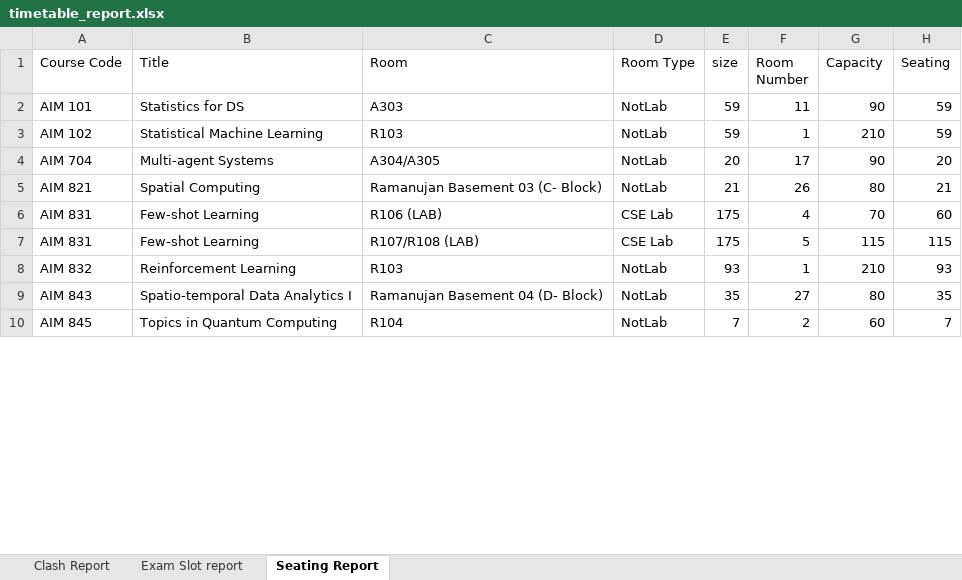
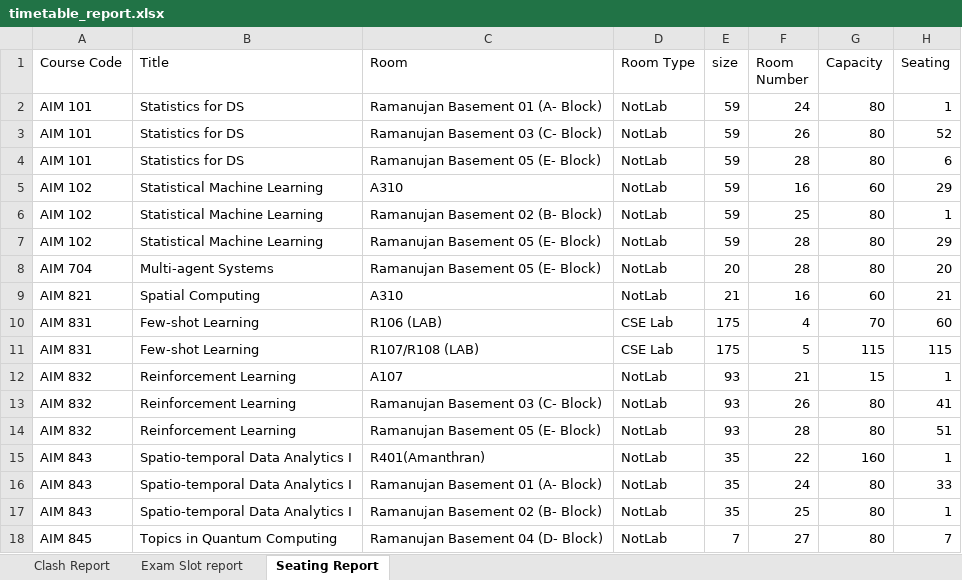
Before and after one commit to gsriiitb/timetabling, an Excel workbook: timetable_report.xlsx, sheet Seating Report, drawn as a sheet; only a part is shown; values as stored, in another font and other column widths than the file's, no borders; addresses are those after the commit; the diff covers the shown part only; the diff names each change by its address in the sheet, - before the commit and + after, or states it on an @@ line.

Commit message:
Plot and report generation

```diff
--- a/timetable_report.xlsx (sheet Seating Report)
+++ b/timetable_report.xlsx (sheet Seating Report)
-C2 (Room): A303
+C2 (Room): Ramanujan Basement 01 (A- Block)
-F2 (Room Number): 11
+F2 (Room Number): 24
-G2 (Capacity): 90
+G2 (Capacity): 80
-H2 (Seating): 59
+H2 (Seating): 1
+row 3: AIM 101 | Statistics for DS | Ramanujan Basement 03 (C- Block) | NotLab | 59 | 26 | 80 | 52
+row 4: AIM 101 | Statistics for DS | Ramanujan Basement 05 (E- Block) | NotLab | 59 | 28 | 80 | 6
-C5 (Room): R103
+C5 (Room): A310
-F5 (Room Number): 1
+F5 (Room Number): 16
-G5 (Capacity): 210
+G5 (Capacity): 60
-H5 (Seating): 59
+H5 (Seating): 29
+row 6: AIM 102 | Statistical Machine Learning | Ramanujan Basement 02 (B- Block) | NotLab | 59 | 25 | 80 | 1
+row 7: AIM 102 | Statistical Machine Learning | Ramanujan Basement 05 (E- Block) | NotLab | 59 | 28 | 80 | 29
-C8 (Room): A304/A305
+C8 (Room): Ramanujan Basement 05 (E- Block)
-F8 (Room Number): 17
+F8 (Room Number): 28
-G8 (Capacity): 90
+G8 (Capacity): 80
-C9 (Room): Ramanujan Basement 03 (C- Block)
+C9 (Room): A310
-F9 (Room Number): 26
+F9 (Room Number): 16
-G9 (Capacity): 80
+G9 (Capacity): 60
-C12 (Room): R103
+C12 (Room): A107
-F12 (Room Number): 1
+F12 (Room Number): 21
-G12 (Capacity): 210
+G12 (Capacity): 15
-H12 (Seating): 93
+H12 (Seating): 1
+row 13: AIM 832 | Reinforcement Learning | Ramanujan Basement 03 (C- Block) | NotLab | 93 | 26 | 80 | 41
+row 14: AIM 832 | Reinforcement Learning | Ramanujan Basement 05 (E- Block) | NotLab | 93 | 28 | 80 | 51
+row 15: AIM 843 | Spatio-temporal Data Analytics I | R401(Amanthran) | NotLab | 35 | 22 | 160 | 1
-C16 (Room): Ramanujan Basement 04 (D- Block)
+C16 (Room): Ramanujan Basement 01 (A- Block)
-F16 (Room Number): 27
+F16 (Room Number): 24
-H16 (Seating): 35
+H16 (Seating): 33
+row 17: AIM 843 | Spatio-temporal Data Analytics I | Ramanujan Basement 02 (B- Block) | NotLab | 35 | 25 | 80 | 1
-C18 (Room): R104
+C18 (Room): Ramanujan Basement 04 (D- Block)
-F18 (Room Number): 2
+F18 (Room Number): 27
-G18 (Capacity): 60
+G18 (Capacity): 80
```
Also changed, not shown: 81 added rows, 24 removed rows, 2 moved rows and 77 edited cells elsewhere in this sheet, sheet Clash Report, sheet Exam Slot report, 12 other files.
